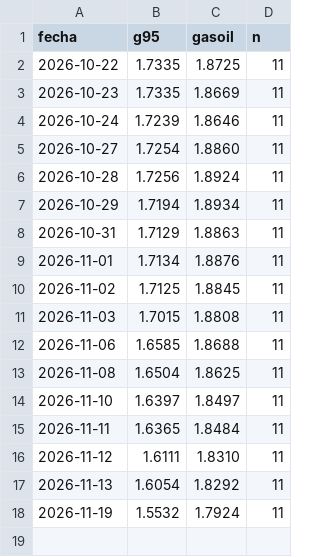
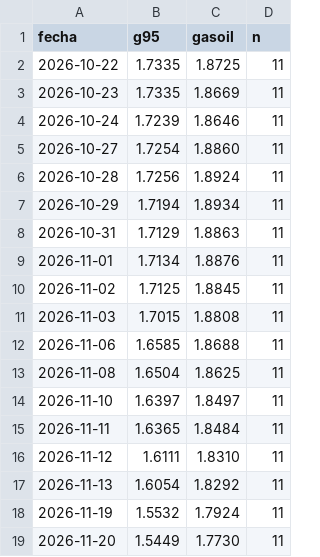
Before and after one commit to Howls/inki-combustible, a CSV file: history.csv, drawn as a sheet.

```diff
--- a/history.csv
+++ b/history.csv
@@ -18 +18,2 @@ fecha,g95,gasoil,n
 2026-11-19,1.5532,1.7924,11
+2026-11-20,1.5449,1.7730,11
```
Also changed, not shown: 1 other file.
